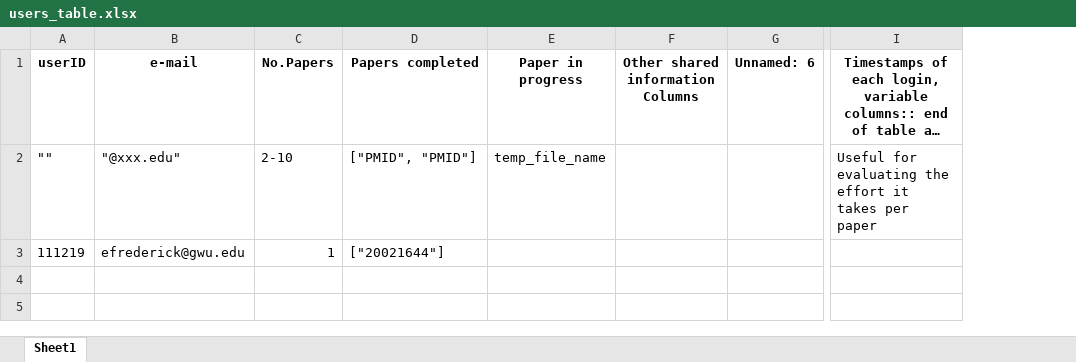
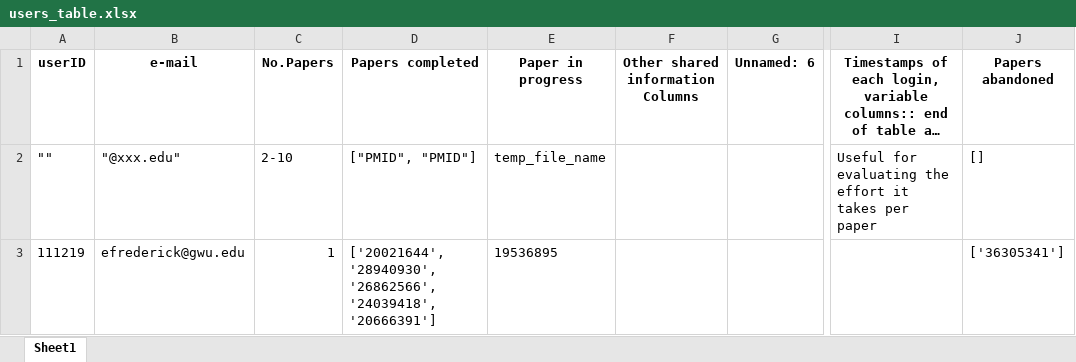
Before and after one commit to LaCava-Lab/annotation_app, an Excel workbook: AWS_S3/users_table.xlsx, sheet Sheet1, drawn as a sheet; only a part is shown, gaps mark what is left out; long unchanged cells end in …; values as stored, in another font and other column widths than the file's, no borders; the diff names each change by its address in the sheet, - before the commit and + after, or states it on an @@ line.

```diff
--- a/AWS_S3/users_table.xlsx (sheet Sheet1)
+++ b/AWS_S3/users_table.xlsx (sheet Sheet1)
+column J (Papers abandoned), rows 2-3: [] | ['36305341']
-D3 (Papers completed): ["20021644"]
+D3 (Papers completed): ['20021644', '28940930', '26862566', '24039418', '20666391']
-E3 (Paper in progress): (empty)
+E3 (Paper in progress): 19536895
```
Also changed, not shown: 16 other files.
